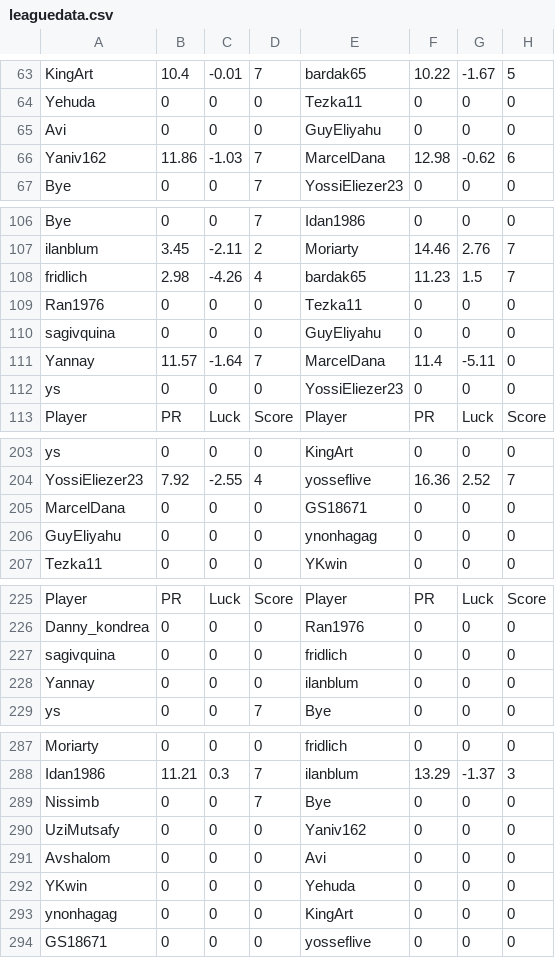
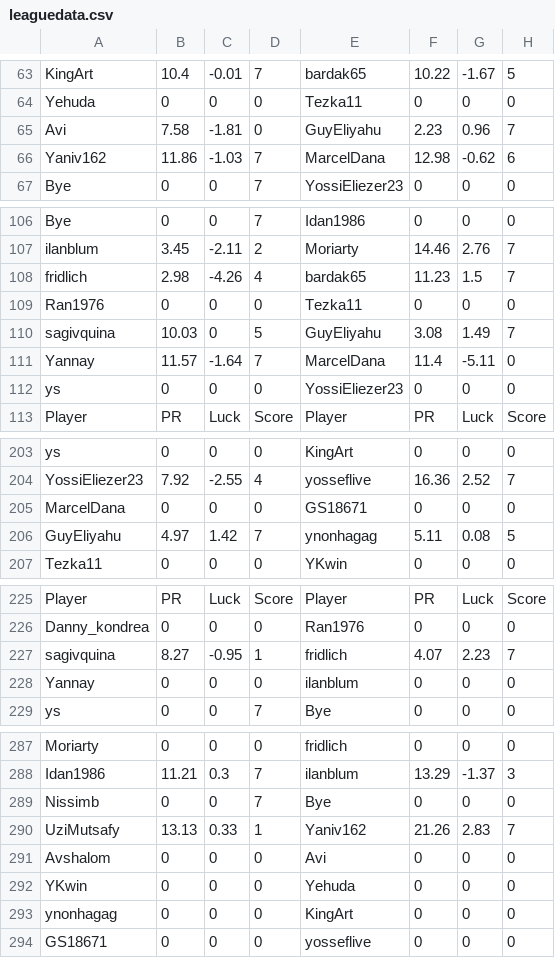
Before and after one commit to guyeli31/Shabi-Israel, a CSV file: leagues/Shabi Israel April 2026/leaguedata.csv, drawn as a sheet; only a part is shown, gaps mark what is left out; the diff covers the shown part only.

```diff
--- a/leagues/Shabi Israel April 2026/leaguedata.csv
+++ b/leagues/Shabi Israel April 2026/leaguedata.csv
@@ -64,3 +64,3 @@ KingArt,10.4,-0.01,7,bardak65,10.22,-1.67,5
 Yehuda,0,0,0,Tezka11,0,0,0
-Avi,0,0,0,GuyEliyahu,0,0,0
+Avi,7.58,-1.81,0,GuyEliyahu,2.23,0.96,7
 Yaniv162,11.86,-1.03,7,MarcelDana,12.98,-0.62,6
@@ -109,3 +109,3 @@ fridlich,2.98,-4.26,4,bardak65,11.23,1.5,7
 Ran1976,0,0,0,Tezka11,0,0,0
-sagivquina,0,0,0,GuyEliyahu,0,0,0
+sagivquina,10.03,0,5,GuyEliyahu,3.08,1.49,7
 Yannay,11.57,-1.64,7,MarcelDana,11.4,-5.11,0
@@ -205,3 +205,3 @@ YossiEliezer23,7.92,-2.55,4,yosseflive,16.36,2.52,7
 MarcelDana,0,0,0,GS18671,0,0,0
-GuyEliyahu,0,0,0,ynonhagag,0,0,0
+GuyEliyahu,4.97,1.42,7,ynonhagag,5.11,0.08,5
 Tezka11,0,0,0,YKwin,0,0,0
@@ -226,3 +226,3 @@ Player, PR, Luck, Score, Player, PR, Luck, Score
 Danny_kondrea,0,0,0,Ran1976,0,0,0
-sagivquina,0,0,0,fridlich,0,0,0
+sagivquina,8.27,-0.95,1,fridlich,4.07,2.23,7
 Yannay,0,0,0,ilanblum,0,0,0
@@ -289,3 +289,3 @@ Idan1986,11.21,0.3,7,ilanblum,13.29,-1.37,3
 Nissimb,0,0,7,Bye,0,0,0
-UziMutsafy,0,0,0,Yaniv162,0,0,0
+UziMutsafy,13.13,0.33,1,Yaniv162,21.26,2.83,7
 Avshalom,0,0,0,Avi,0,0,0
```
Also changed, not shown: 6 added rows, 6 removed rows and 15 edited cells elsewhere in this file, 23 other files.
